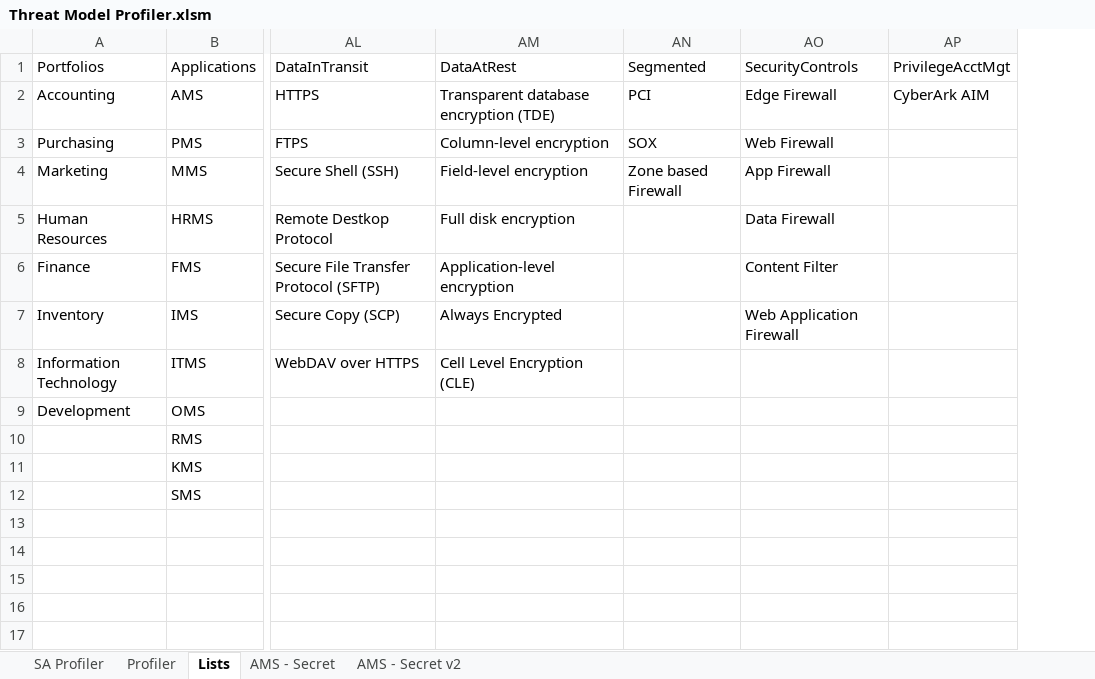
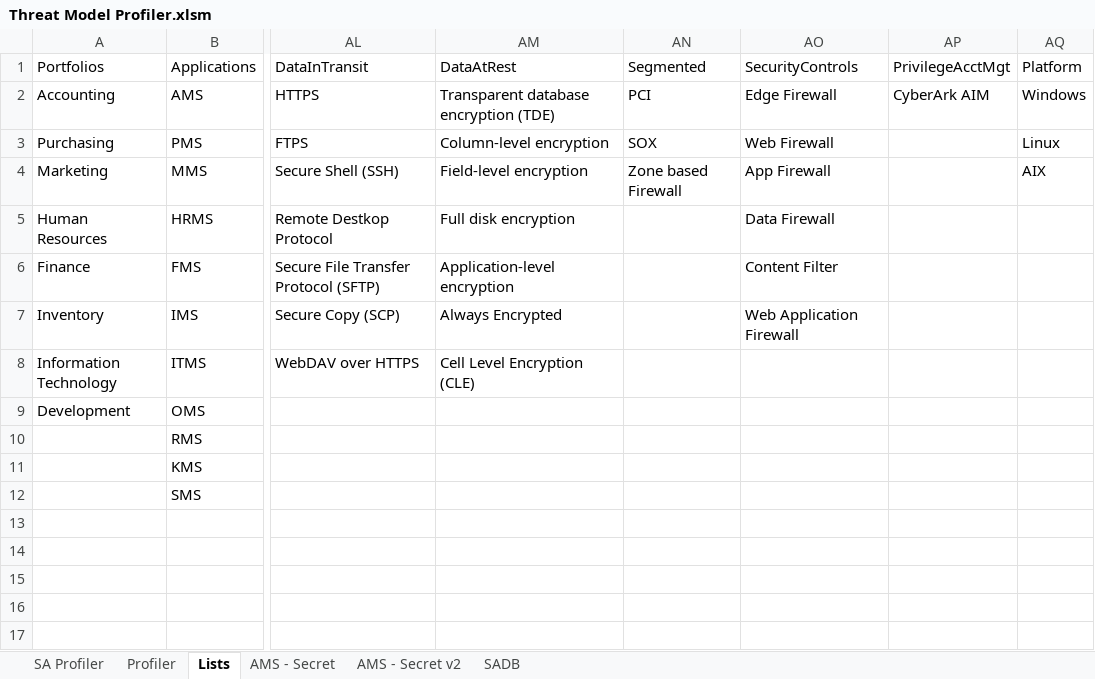
Before and after one commit to sealmindset/poc, an Excel workbook: Threat Model Profiler.xlsm, sheet Lists, drawn as a sheet; only a part is shown, gaps mark what is left out; values as stored, in another font and other column widths than the file's, no borders; table styles not drawn; the diff names each change by its address in the sheet, - before the commit and + after, or states it on an @@ line.

```diff
--- a/Threat Model Profiler.xlsm (sheet Lists)
+++ b/Threat Model Profiler.xlsm (sheet Lists)
+sheet tab: SADB
+column AQ (Platform), rows 2-4: Windows | Linux | AIX
```
Also changed, not shown: sheet SA Profiler, charts or pictures.
